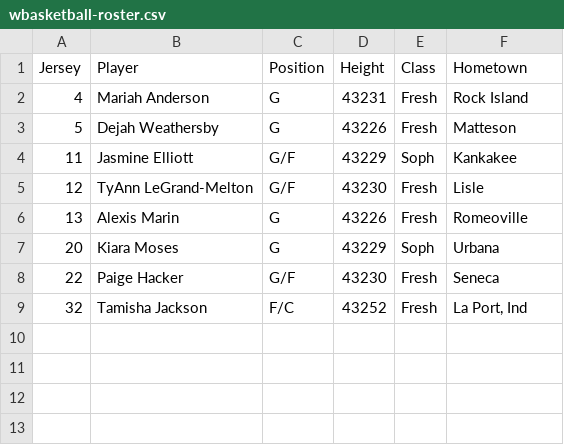
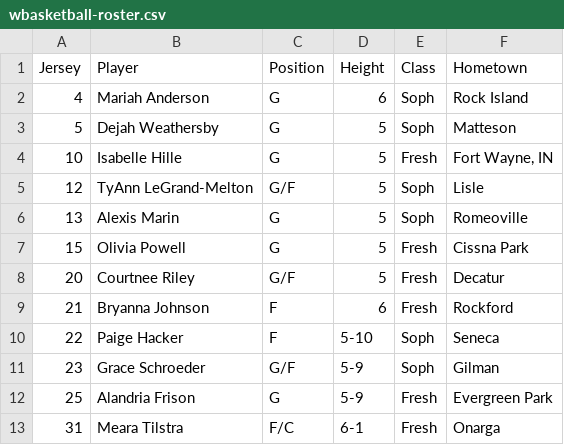
Before and after one commit to wdzajicek/athletics-mockup, a CSV file: _data/wbasketball-roster.csv, drawn as a sheet.

Commit message:
Updated '_data/wbasketball-roster.csv' via CloudCannon

```diff
--- a/_data/wbasketball-roster.csv
+++ b/_data/wbasketball-roster.csv
@@ -1,9 +1,13 @@
 Jersey,Player,Position,Height,Class,Hometown
-4,Mariah Anderson,G,43231,Fresh,Rock Island
-5,Dejah Weathersby,G,43226,Fresh,Matteson
-11,Jasmine Elliott,G/F,43229,Soph,Kankakee
-12,TyAnn LeGrand-Melton,G/F,43230,Fresh,Lisle
-13,Alexis Marin,G,43226,Fresh,Romeoville
-20,Kiara Moses,G,43229,Soph,Urbana
-22,Paige Hacker,G/F,43230,Fresh,Seneca
-32,Tamisha Jackson,F/C,43252,Fresh,"La Port, Ind"
+4,Mariah Anderson,G,6,Soph,Rock Island
+5,Dejah Weathersby,G,5,Soph,Matteson
+10,Isabelle Hille,G,5,Fresh,"Fort Wayne, IN"
+12,TyAnn LeGrand-Melton,G/F,5,Soph,Lisle
+13,Alexis Marin,G,5,Soph,Romeoville
+15,Olivia Powell,G,5,Fresh,Cissna Park
+20,Courtnee Riley,G/F,5,Fresh,Decatur
+21,Bryanna Johnson,F,6,Fresh,Rockford
+22,Paige Hacker,F,5-10,Soph,Seneca
+23,Grace Schroeder,G/F,5-9,Soph,Gilman
+25,Alandria Frison,G,5-9,Fresh,Evergreen Park
+31,Meara Tilstra,F/C,6-1,Fresh,Onarga
```
